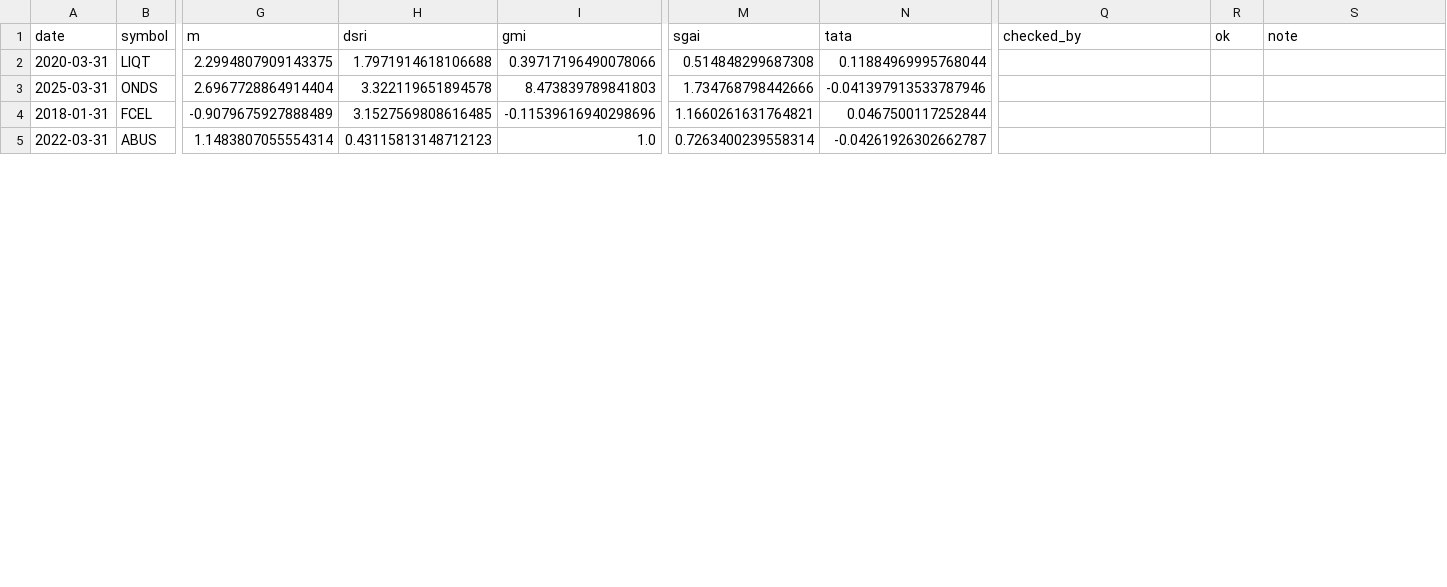
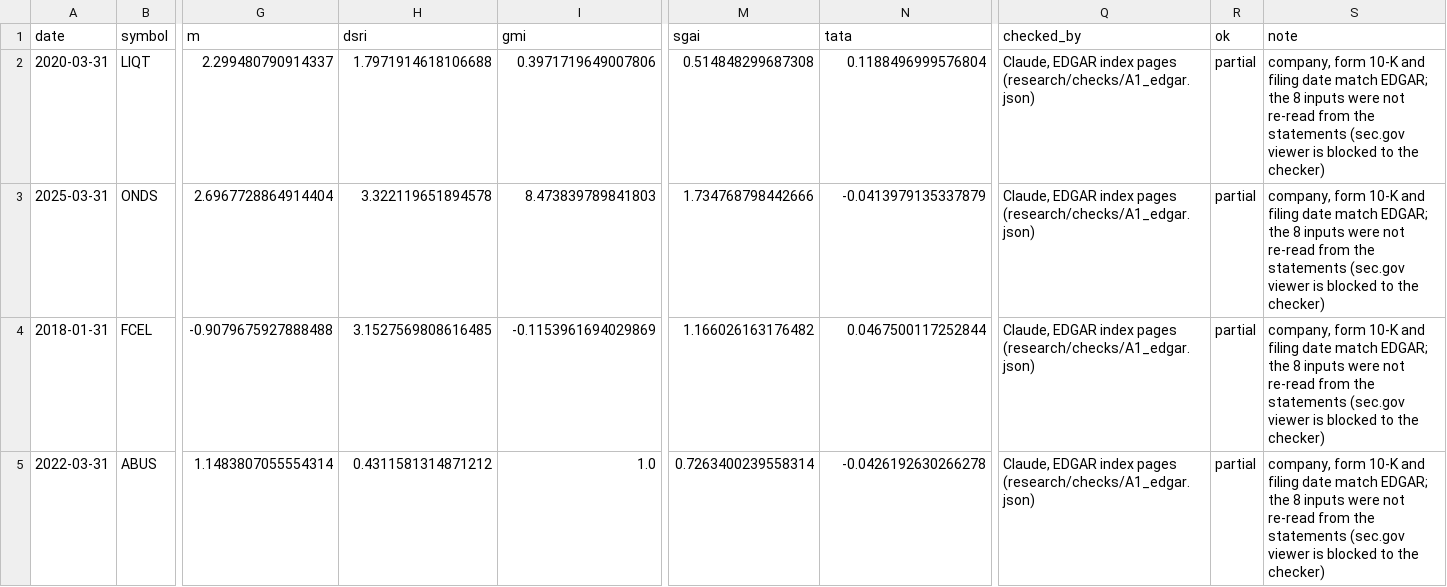
Before and after one commit to amit8f/edge-lab-public, a CSV file: research/results/A1/A1_flags_check.csv, drawn as a sheet; only a part is shown, gaps mark what is left out; the diff covers the shown part only; the diff names each change by its address in the sheet, - before the commit and + after, or states it on an @@ line.

```diff
--- a/research/results/A1/A1_flags_check.csv
+++ b/research/results/A1/A1_flags_check.csv
-G2 (m): 2.2994807909143375
+G2 (m): 2.299480790914337
-I2 (gmi): 0.39717196490078066
+I2 (gmi): 0.3971719649007806
-N2 (tata): 0.11884969995768044
+N2 (tata): 0.1188496999576804
-Q2:Q5 (checked_by): (empty)
+Q2:Q5 (checked_by): Claude, EDGAR index pages (research/checks/A1_edgar.json)
-R2:R5 (ok): (empty)
+R2:R5 (ok): partial
-S2:S5 (note): (empty)
+S2:S5 (note): company, form 10-K and filing date match EDGAR; the 8 inputs were not re-read from the statements (sec.gov viewer is blocked to the checker)
-N3 (tata): -0.041397913533787946
+N3 (tata): -0.0413979135337879
-G4 (m): -0.9079675927888489
+G4 (m): -0.9079675927888488
-I4 (gmi): -0.11539616940298696
+I4 (gmi): -0.1153961694029869
-M4 (sgai): 1.1660261631764821
+M4 (sgai): 1.166026163176482
-H5 (dsri): 0.43115813148712123
+H5 (dsri): 0.4311581314871212
-N5 (tata): -0.04261926302662787
+N5 (tata): -0.0426192630266278
```
Also changed, not shown: 88 edited cells elsewhere in this file, research/results/I1/I1_rows_check.csv, 1 other file.
